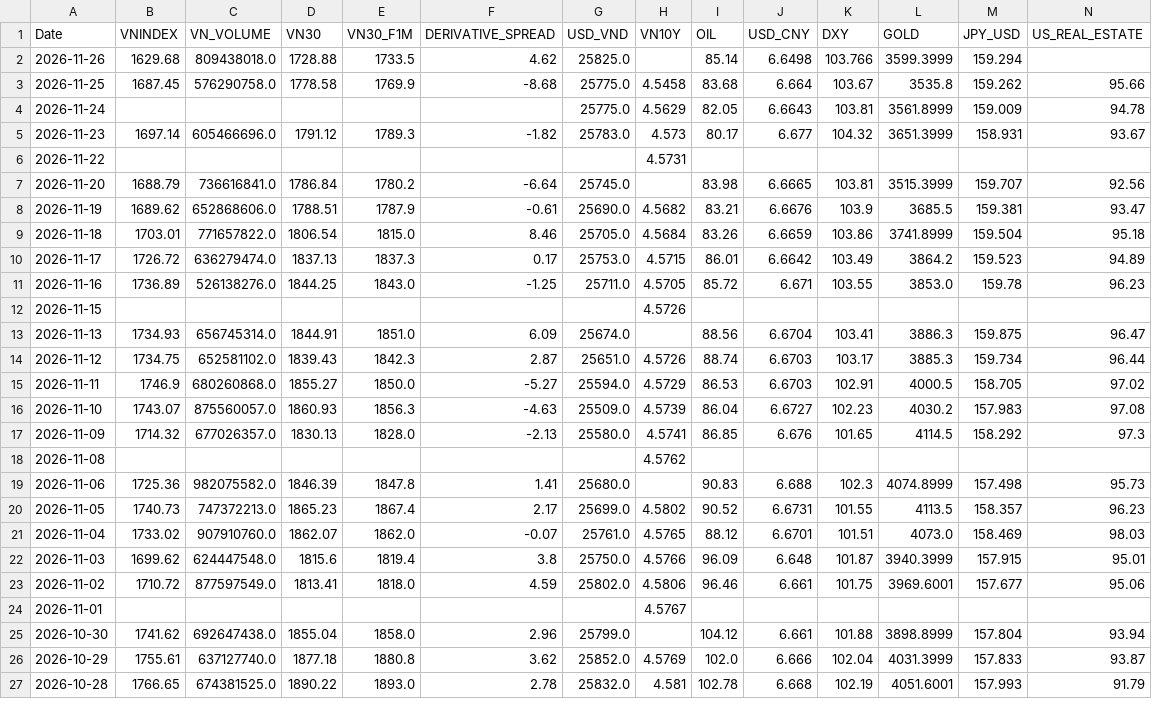
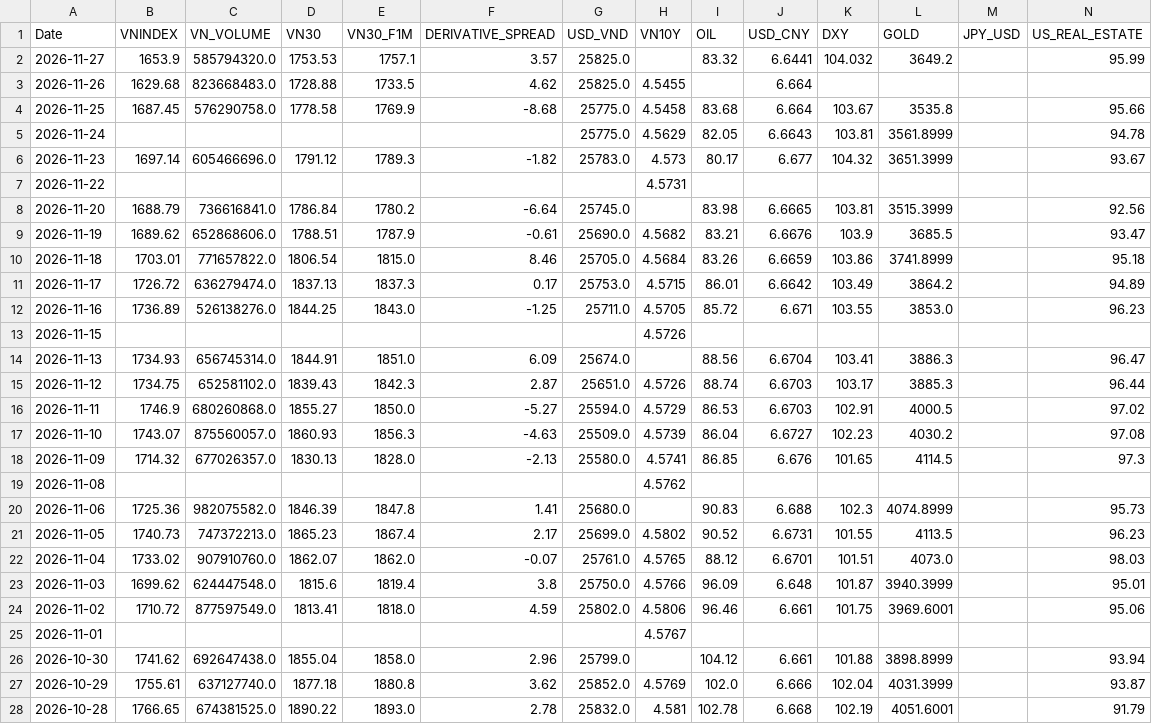
Before and after one commit to baoduonght/vnindexcycle, a CSV file: data/markets_database_now.csv, drawn as a sheet; only a part is shown; addresses are those after the commit; rows hold the shown columns only; the diff covers the shown part only; the diff names each change by its address in the sheet, - before the commit and + after, or states it on an @@ line.

```diff
--- a/data/markets_database_now.csv
+++ b/data/markets_database_now.csv
+row 2: 2026-11-27 | 1653.9 | 585794320.0 | 1753.53 | 1757.1 | 3.57 | 25825.0 |  | 83.32 | 6.6441 | 104.032 | 3649.2 |  | 95.99
-C3 (VN_VOLUME): 809438018.0
+C3 (VN_VOLUME): 823668483.0
-H3 (VN10Y): (empty)
+H3 (VN10Y): 4.5455
-I3 (OIL): 85.14
+I3 (OIL): (empty)
-J3 (USD_CNY): 6.6498
+J3 (USD_CNY): 6.664
-K3 (DXY): 103.766
+K3 (DXY): (empty)
-L3 (GOLD): 3599.3999
+L3 (GOLD): (empty)
-M3 (JPY_USD): 159.294
+M3 (JPY_USD): (empty)
-M4 (JPY_USD): 159.262
+M4 (JPY_USD): (empty)
-M5 (JPY_USD): 159.009
+M5 (JPY_USD): (empty)
-M6 (JPY_USD): 158.931
+M6 (JPY_USD): (empty)
-M8 (JPY_USD): 159.707
+M8 (JPY_USD): (empty)
-M9 (JPY_USD): 159.381
+M9 (JPY_USD): (empty)
-M10 (JPY_USD): 159.504
+M10 (JPY_USD): (empty)
-M11 (JPY_USD): 159.523
+M11 (JPY_USD): (empty)
-M12 (JPY_USD): 159.78
+M12 (JPY_USD): (empty)
-M14 (JPY_USD): 159.875
+M14 (JPY_USD): (empty)
-M15 (JPY_USD): 159.734
+M15 (JPY_USD): (empty)
-M16 (JPY_USD): 158.705
+M16 (JPY_USD): (empty)
-M17 (JPY_USD): 157.983
+M17 (JPY_USD): (empty)
-M18 (JPY_USD): 158.292
+M18 (JPY_USD): (empty)
-M20 (JPY_USD): 157.498
+M20 (JPY_USD): (empty)
-M21 (JPY_USD): 158.357
+M21 (JPY_USD): (empty)
-M22 (JPY_USD): 158.469
+M22 (JPY_USD): (empty)
-M23 (JPY_USD): 157.915
+M23 (JPY_USD): (empty)
-M24 (JPY_USD): 157.677
+M24 (JPY_USD): (empty)
-M26 (JPY_USD): 157.804
+M26 (JPY_USD): (empty)
-M27 (JPY_USD): 157.833
+M27 (JPY_USD): (empty)
-M28 (JPY_USD): 157.993
+M28 (JPY_USD): (empty)
```
Also changed, not shown: 1 removed row and 2 edited cells elsewhere in this file, data/vn_markets_database10years.csv, 2 other files.
